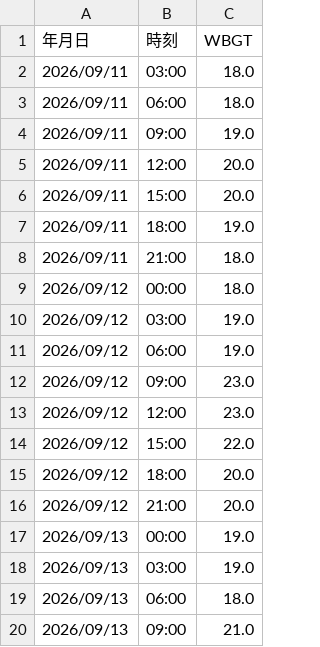
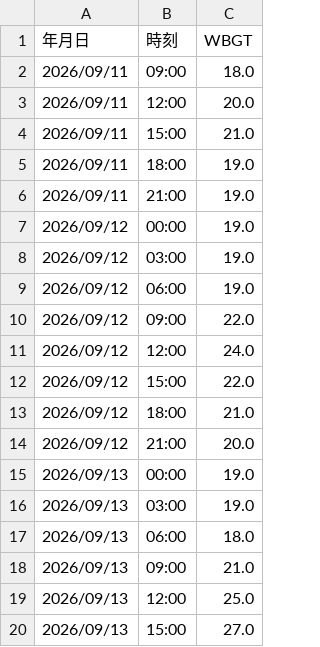
Before and after one commit to maeda0404/wbgt-signage, a CSV file: wbgt.csv, drawn as a sheet; only a part is shown; the shorter side is filled out with more unchanged rows.

```diff
--- a/wbgt.csv
+++ b/wbgt.csv
@@ -1,16 +1,14 @@
 年月日,時刻,WBGT
-2026/09/11,03:00,18.0
-2026/09/11,06:00,18.0
-2026/09/11,09:00,19.0
+2026/09/11,09:00,18.0
 2026/09/11,12:00,20.0
-2026/09/11,15:00,20.0
+2026/09/11,15:00,21.0
 2026/09/11,18:00,19.0
-2026/09/11,21:00,18.0
-2026/09/12,00:00,18.0
+2026/09/11,21:00,19.0
+2026/09/12,00:00,19.0
 2026/09/12,03:00,19.0
 2026/09/12,06:00,19.0
-2026/09/12,09:00,23.0
-2026/09/12,12:00,23.0
+2026/09/12,09:00,22.0
+2026/09/12,12:00,24.0
 2026/09/12,15:00,22.0
-2026/09/12,18:00,20.0
+2026/09/12,18:00,21.0
 2026/09/12,21:00,20.0
```
